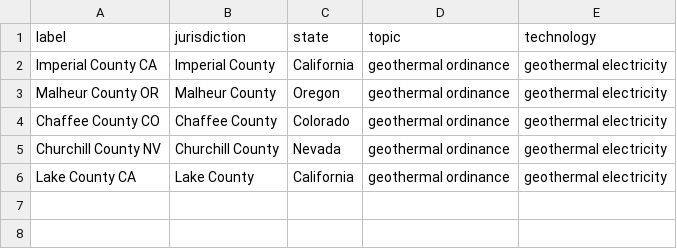
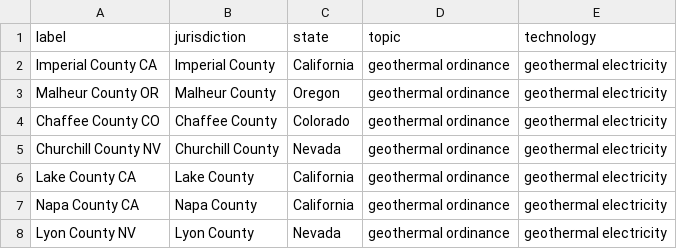
Before and after one commit to bpulluta/parsesweep, a CSV file: config/geothermal_ordinances/targets.csv, drawn as a sheet.

Commit message:
fix: scale run command output + prefer quantitative docs in review
Run command:
- Target listing capped at 10 (shows count only above that)
- Curated/extracted counts use generator (no list materialization)

Document review (both domains):
- Updated document_description to strongly prefer documents with
  quantitative regulatory values (setbacks, noise, lot size, bond)
  over qualitative-only documents.

Geothermal:
- Added Napa County CA and Lyon County NV targets
- filetype:pdf query already in place for direct PDF discovery

```diff
--- a/config/geothermal_ordinances/targets.csv
+++ b/config/geothermal_ordinances/targets.csv
@@ -6 +6,3 @@ label,jurisdiction,state,topic,technology
 "Lake County CA","Lake County",California,geothermal ordinance,geothermal electricity
+"Napa County CA","Napa County",California,geothermal ordinance,geothermal electricity
+"Lyon County NV","Lyon County",Nevada,geothermal ordinance,geothermal electricity
```
Also changed, not shown: 3 other files.
